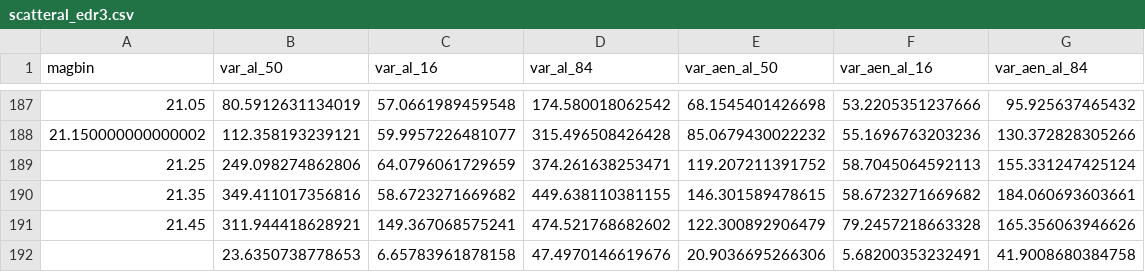
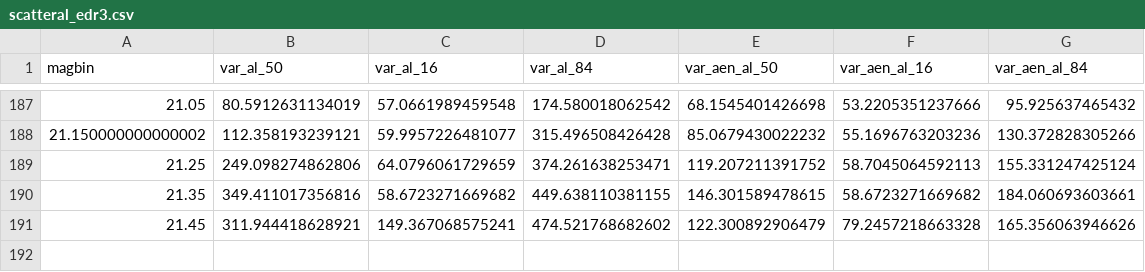
Before and after one commit to zpenoyre/astromet.py, a CSV file: data/scatteral_edr3.csv, drawn as a sheet; only a part is shown, gaps mark what is left out; the diff names each change by its address in the sheet, - before the commit and + after, or states it on an @@ line.

```diff
--- a/data/scatteral_edr3.csv
+++ b/data/scatteral_edr3.csv
-row 192:  | 23.6350738778653 | 6.65783961878158 | 47.4970146619676 | 20.9036695266306 | 5.68200353232491 | 41.9008680384758
```
Also changed, not shown: 7 other files.
